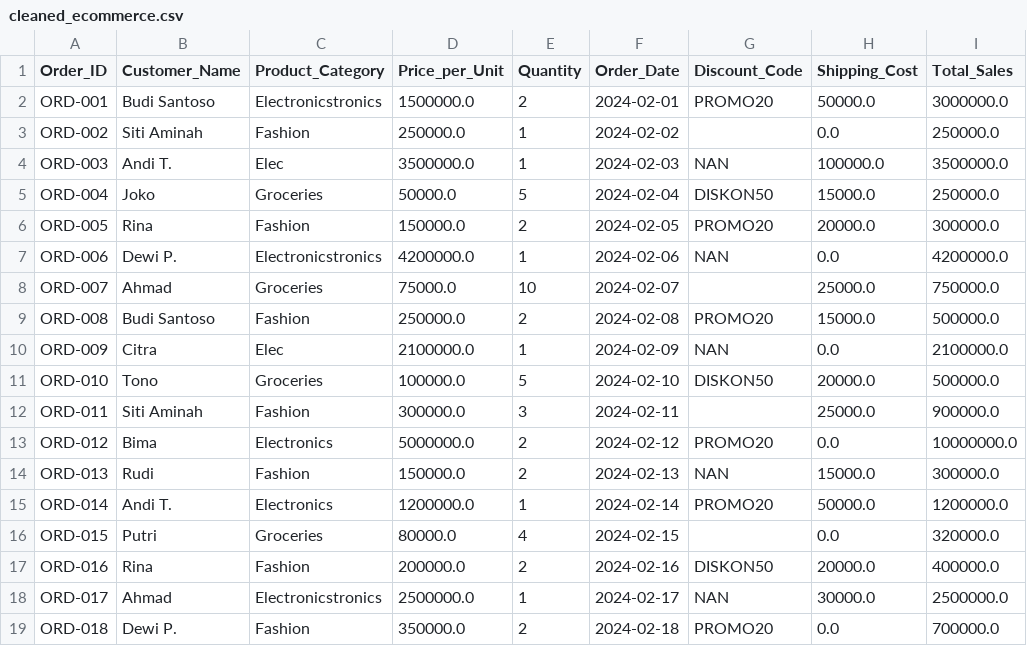
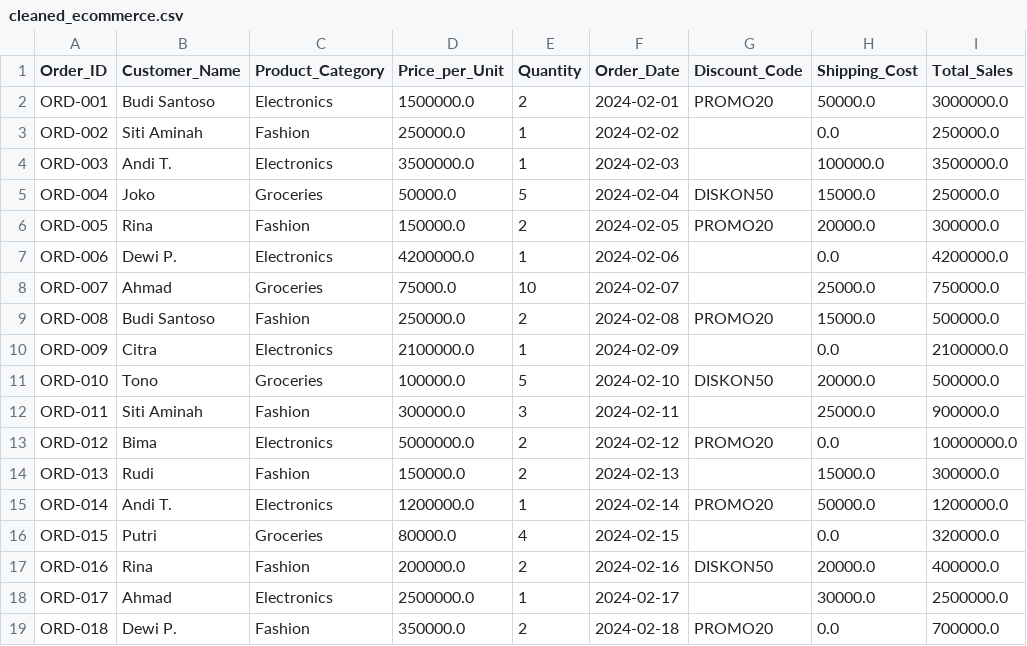
Before and after one commit to rottiiibakarr/Capstone_Project_Data_Cleaning, a CSV file: cleaned_ecommerce.csv, drawn as a sheet; only a part is shown; the diff names each change by its address in the sheet, - before the commit and + after, or states it on an @@ line.

```diff
--- a/cleaned_ecommerce.csv
+++ b/cleaned_ecommerce.csv
-C2 (Product_Category): Electronicstronics
+C2 (Product_Category): Electronics
-C4 (Product_Category): Elec
+C4 (Product_Category): Electronics
-G4 (Discount_Code): NAN
+G4 (Discount_Code): (empty)
-C7 (Product_Category): Electronicstronics
+C7 (Product_Category): Electronics
-G7 (Discount_Code): NAN
+G7 (Discount_Code): (empty)
-C10 (Product_Category): Elec
+C10 (Product_Category): Electronics
-G10 (Discount_Code): NAN
+G10 (Discount_Code): (empty)
-G14 (Discount_Code): NAN
+G14 (Discount_Code): (empty)
-C18 (Product_Category): Electronicstronics
+C18 (Product_Category): Electronics
-G18 (Discount_Code): NAN
+G18 (Discount_Code): (empty)
```
Also changed, not shown: 1 other file.
